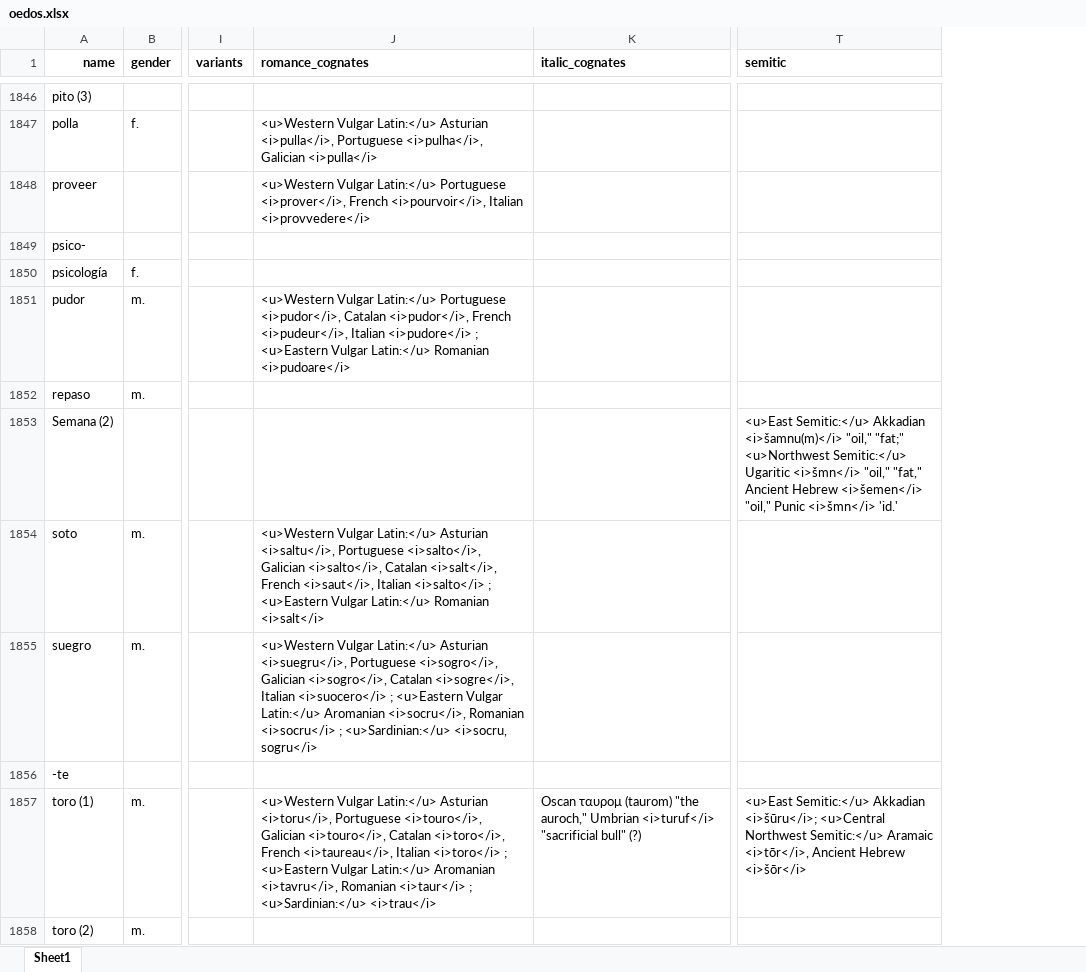
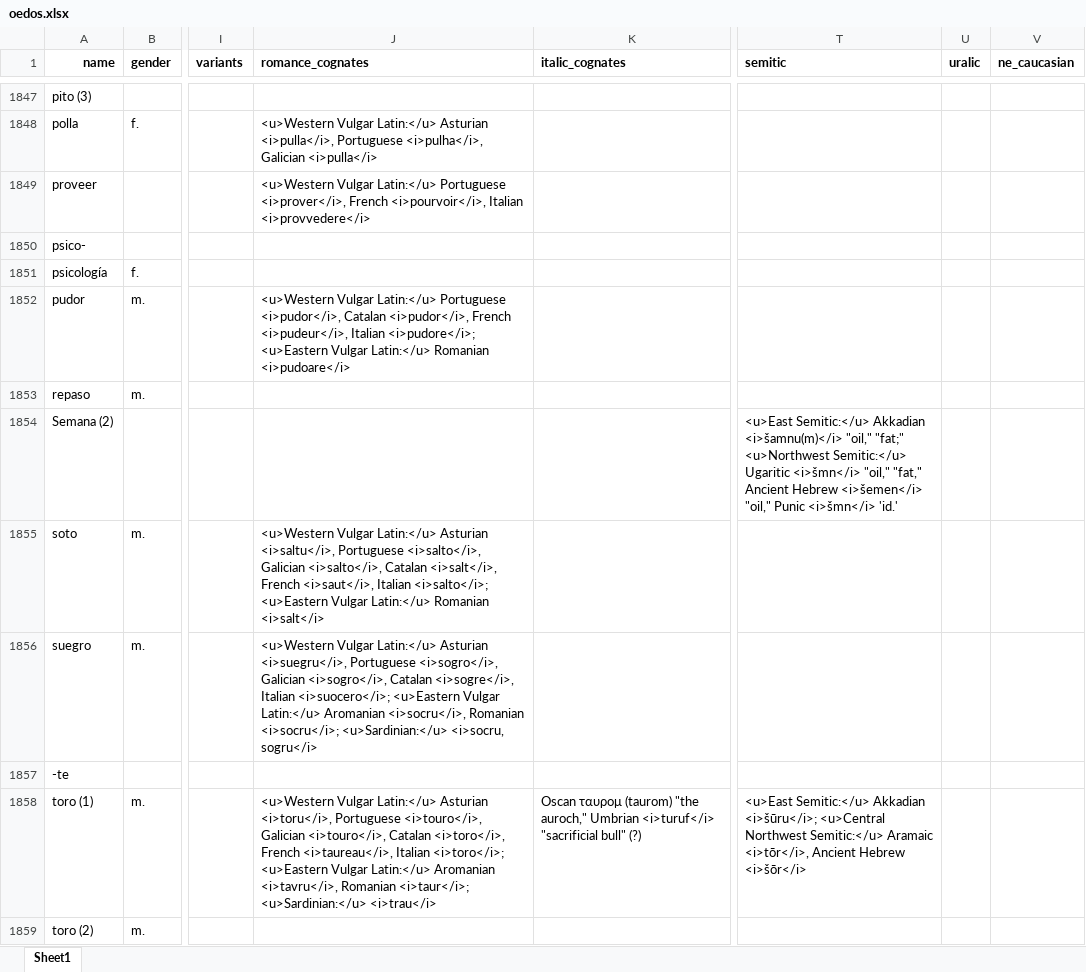
Before and after one commit to emplumb/ety, an Excel workbook: public/assets/data/oedos.xlsx, sheet Sheet1, drawn as a sheet; only a part is shown, gaps mark what is left out; values as stored, in another font and other column widths than the file's, no borders; conditional formats not drawn; addresses are those after the commit; the diff covers the shown part only; the diff names each change by its address in the sheet, - before the commit and + after, or states it on an @@ line.

```diff
--- a/public/assets/data/oedos.xlsx (sheet Sheet1)
+++ b/public/assets/data/oedos.xlsx (sheet Sheet1)
+column U (uralic), empty
+column V (ne_caucasian), empty
-J1852 (romance_cognates): …<i>pudeur</i>, Italian <i>pudore</i> ; <u>Eastern Vulgar…
+J1852 (romance_cognates): …<i>pudeur</i>, Italian <i>pudore</i>; <u>Eastern Vulgar…
-J1855 (romance_cognates): …<i>saut</i>, Italian <i>salto</i> ; <u>Eastern Vulgar…
+J1855 (romance_cognates): …<i>saut</i>, Italian <i>salto</i>; <u>Eastern Vulgar…
-J1856 (romance_cognates): …<i>sogre</i>, Italian <i>suocero</i> ; <u>Eastern Vulgar Latin:</u> Aromanian <i>socru</i>, Romanian <i>socru</i> ; <u>Sardinian:</u> <i>socru,…
+J1856 (romance_cognates): …<i>sogre</i>, Italian <i>suocero</i>; <u>Eastern Vulgar Latin:</u> Aromanian <i>socru</i>, Romanian <i>socru</i>; <u>Sardinian:</u> <i>socru,…
-J1858 (romance_cognates): …<i>taureau</i>, Italian <i>toro</i> ; <u>Eastern Vulgar Latin:</u> Aromanian <i>tavru</i>, Romanian <i>taur</i> ; <u>Sardinian:</u> <i>trau</i>
+J1858 (romance_cognates): …<i>taureau</i>, Italian <i>toro</i>; <u>Eastern Vulgar Latin:</u> Aromanian <i>tavru</i>, Romanian <i>taur</i>; <u>Sardinian:</u> <i>trau</i>
```
Also changed, not shown: 219 added rows, 561 edited cells and cell formats elsewhere in this sheet, 1 other file.
